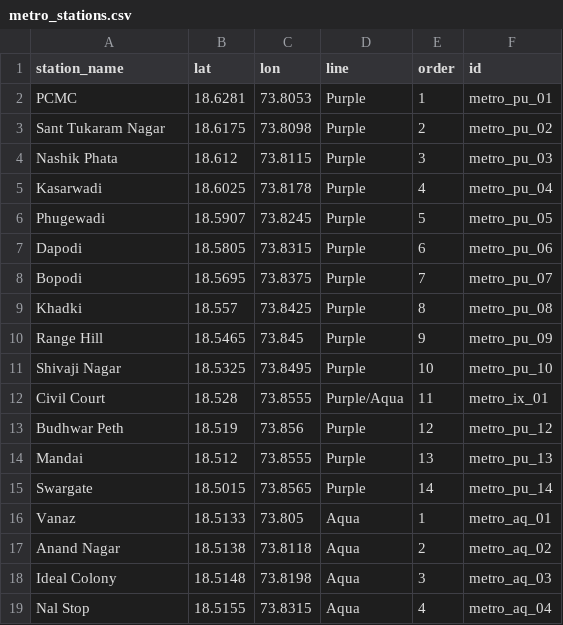
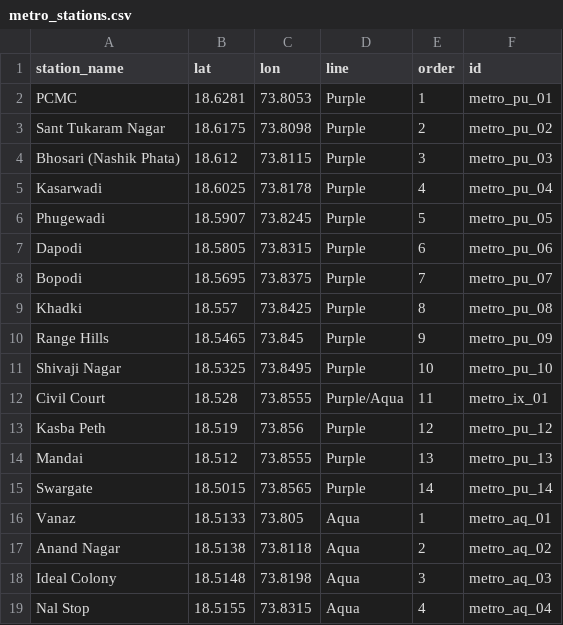
Before and after one commit to archd3mon/marg, a CSV file: pump/data/processed/metro_stations.csv, drawn as a sheet; only a part is shown; the diff covers the shown part only.

```diff
--- a/pump/data/processed/metro_stations.csv
+++ b/pump/data/processed/metro_stations.csv
@@ -3,3 +3,3 @@ PCMC,18.6281,73.8053,Purple,1,metro_pu_01
 Sant Tukaram Nagar,18.6175,73.8098,Purple,2,metro_pu_02
-Nashik Phata,18.612,73.8115,Purple,3,metro_pu_03
+Bhosari (Nashik Phata),18.612,73.8115,Purple,3,metro_pu_03
 Kasarwadi,18.6025,73.8178,Purple,4,metro_pu_04
@@ -9,6 +9,6 @@ Bopodi,18.5695,73.8375,Purple,7,metro_pu_07
 Khadki,18.557,73.8425,Purple,8,metro_pu_08
-Range Hill,18.5465,73.845,Purple,9,metro_pu_09
+Range Hills,18.5465,73.845,Purple,9,metro_pu_09
 Shivaji Nagar,18.5325,73.8495,Purple,10,metro_pu_10
 Civil Court,18.528,73.8555,Purple/Aqua,11,metro_ix_01
-Budhwar Peth,18.519,73.856,Purple,12,metro_pu_12
+Kasba Peth,18.519,73.856,Purple,12,metro_pu_12
 Mandai,18.512,73.8555,Purple,13,metro_pu_13
```
Also changed, not shown: 22 removed rows and 8 edited cells elsewhere in this file, pump/data/processed/metro_edges.csv, 20 other files.
